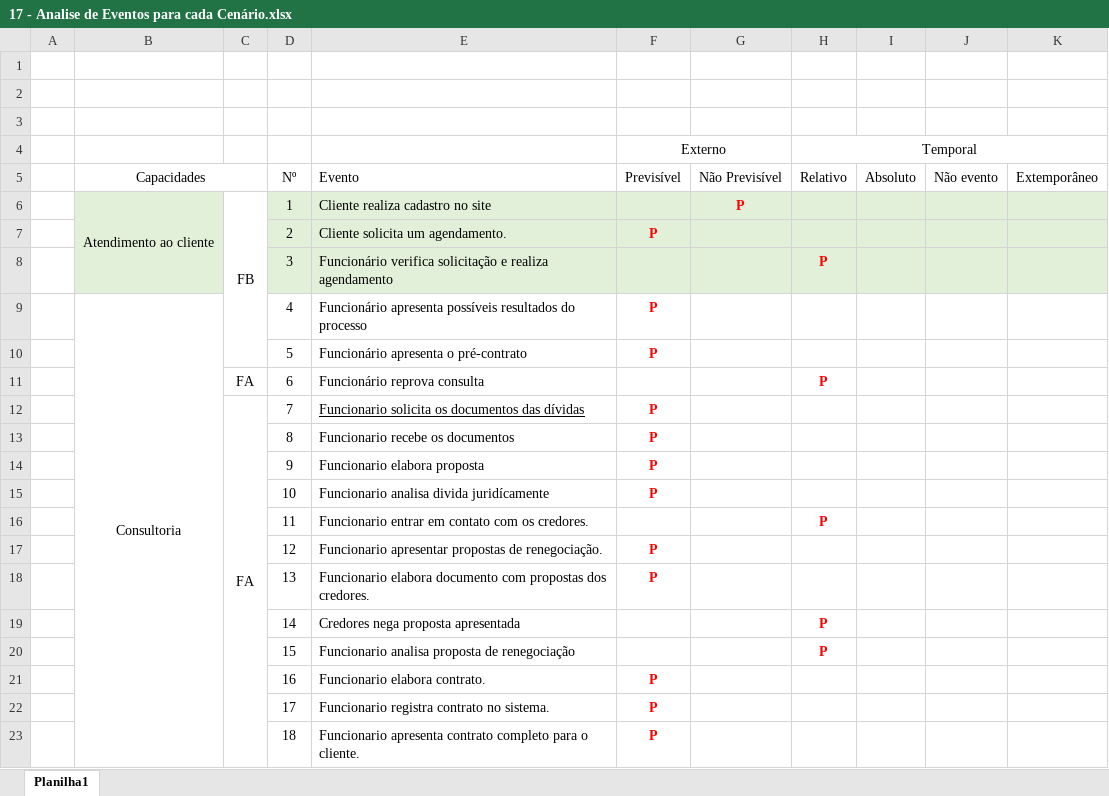
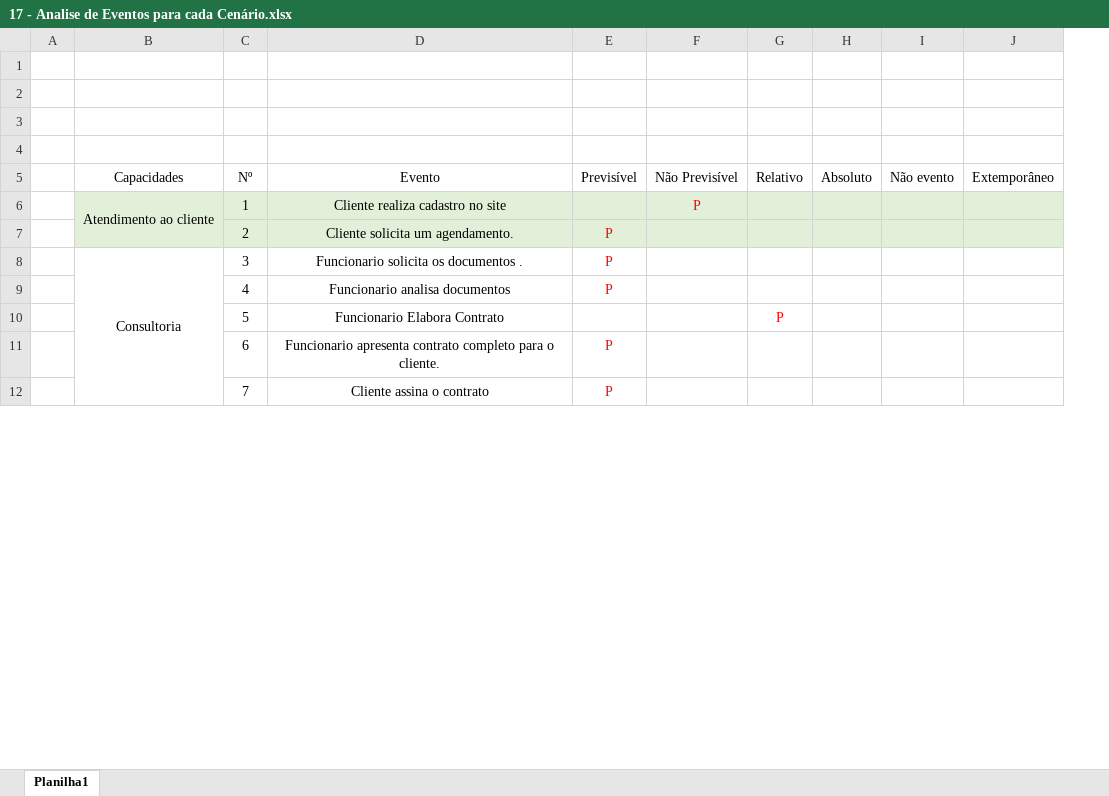
Before and after one commit to RoJac88/OPE, an Excel workbook: Artefatos/Original/17 - Analise de Eventos para cada Cenário.xlsx, sheet Planilha1, drawn as a sheet; only a part is shown; values as stored, in another font and other column widths than the file's, no borders; removed rows and columns are numbered as before the commit, all else as after; the diff covers the shown part only; the diff names each change by its address in the sheet, - before the commit and + after, or states it on an @@ line.

```diff
--- a/Artefatos/Original/17 - Analise de Eventos para cada Cenário.xlsx (sheet Planilha1)
+++ b/Artefatos/Original/17 - Analise de Eventos para cada Cenário.xlsx (sheet Planilha1)
-column C, row 6: FB; row 12: FA
-row 4:  |  |  |  |  | Externo |  | Temporal
+row 4: (empty)
-F4:G4 merged
-H4:K4 merged
-B5:C5 merged
-D5:D7 alignment: left
+D5:D7 alignment: center
-F6 bold: on
+F6 bold: off
-E7 bold: on
+E7 bold: off
-row 8:  |  |  | 3 | Funcionário verifica solicitação e realiza agendamento |  |  | P
-C8 (Nº): 4
+C8 (Nº): 3
-D8 (Evento): Funcionário apresenta possíveis resultados do processo
+D8 (Evento): Funcionario solicita os documentos .
-D8 alignment: left
+D8 alignment: center
-E8 bold: on
+E8 bold: off
-row 10:  |  |  | 5 | Funcionário apresenta o pré-contrato | P
-row 11:  |  | FA | 6 | Funcionário reprova consulta |  |  | P
+row 9:  |  | 4 | Funcionario analisa documentos | P
+row 10:  |  | 5 | Funcionario Elabora Contrato |  |  | P
+row 11:  |  | 6 | Funcionario apresenta contrato completo para o cliente. | P
-D12 (Evento): Funcionario solicita os documentos das dívidas
+D12 (Evento): Cliente assina o contrato
@@ D12 alignment: left → center, underline: on → off @@
-E12 bold: on
+E12 bold: off
-row 13:  |  |  | 8 | Funcionario recebe os documentos | P
-row 14:  |  |  | 9 | Funcionario elabora proposta | P
-row 15:  |  |  | 10 | Funcionario analisa divida juridícamente | P
-row 16:  |  |  | 11 | Funcionario entrar em contato com os credores. |  |  | P
-row 17:  |  |  | 12 | Funcionario apresentar propostas de renegociação. | P
-row 18:  |  |  | 13 | Funcionario elabora documento com propostas dos credores. | P
-row 19:  |  |  | 14 | Credores nega proposta apresentada |  |  | P
-row 20:  |  |  | 15 | Funcionario analisa proposta de renegociação |  |  | P
-row 21:  |  |  | 16 | Funcionario elabora contrato. | P
-row 22:  |  |  | 17 | Funcionario registra contrato no sistema. | P
-row 23:  |  |  | 18 | Funcionario apresenta contrato completo para o cliente. | P
```
Also changed, not shown: 4 removed rows, 2 edited cells, cell formats and merged cells elsewhere in this sheet, formulas that keep their value, 5 other files.
